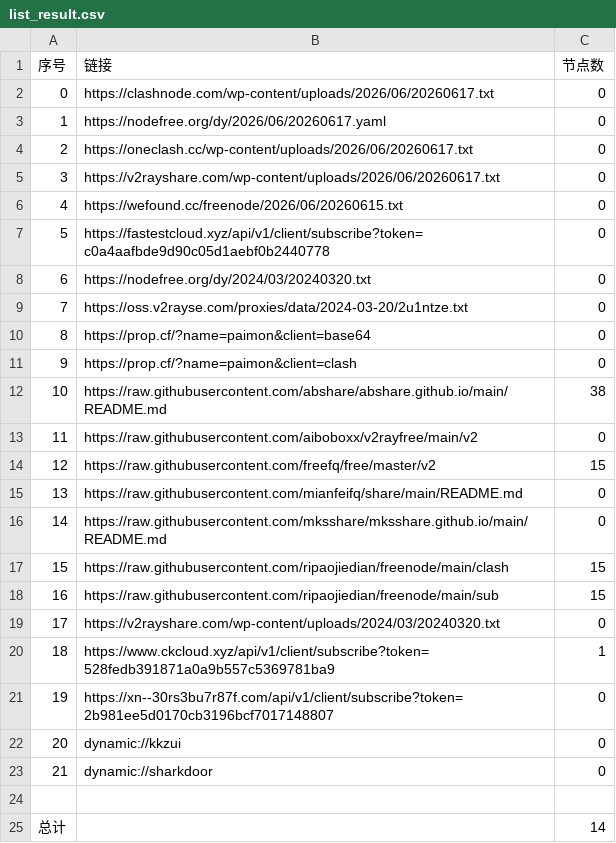
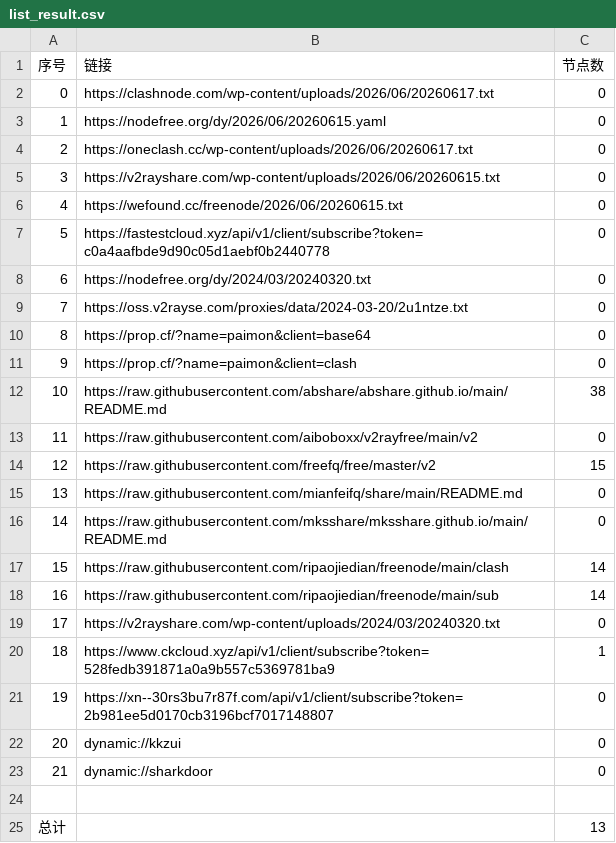
Before and after one commit to prhom-jpg/AutoMergePublicNodes, a CSV file: list_result.csv, drawn as a sheet.

```diff
--- a/list_result.csv
+++ b/list_result.csv
@@ -2,5 +2,5 @@
 0,https://clashnode.com/wp-content/uploads/2026/06/20260617.txt,0
-1,https://nodefree.org/dy/2026/06/20260617.yaml,0
+1,https://nodefree.org/dy/2026/06/20260615.yaml,0
 2,https://oneclash.cc/wp-content/uploads/2026/06/20260617.txt,0
-3,https://v2rayshare.com/wp-content/uploads/2026/06/20260617.txt,0
+3,https://v2rayshare.com/wp-content/uploads/2026/06/20260615.txt,0
 4,https://wefound.cc/freenode/2026/06/20260615.txt,0
@@ -16,4 +16,4 @@
 14,https://raw.githubusercontent.com/mksshare/mksshare.github.io/main/README.md,0
-15,https://raw.githubusercontent.com/ripaojiedian/freenode/main/clash,15
-16,https://raw.githubusercontent.com/ripaojiedian/freenode/main/sub,15
+15,https://raw.githubusercontent.com/ripaojiedian/freenode/main/clash,14
+16,https://raw.githubusercontent.com/ripaojiedian/freenode/main/sub,14
 17,https://v2rayshare.com/wp-content/uploads/2024/03/20240320.txt,0
@@ -24,2 +24,2 @@
 
-总计,,14
+总计,,13
```
Also changed, not shown: 7 other files.
